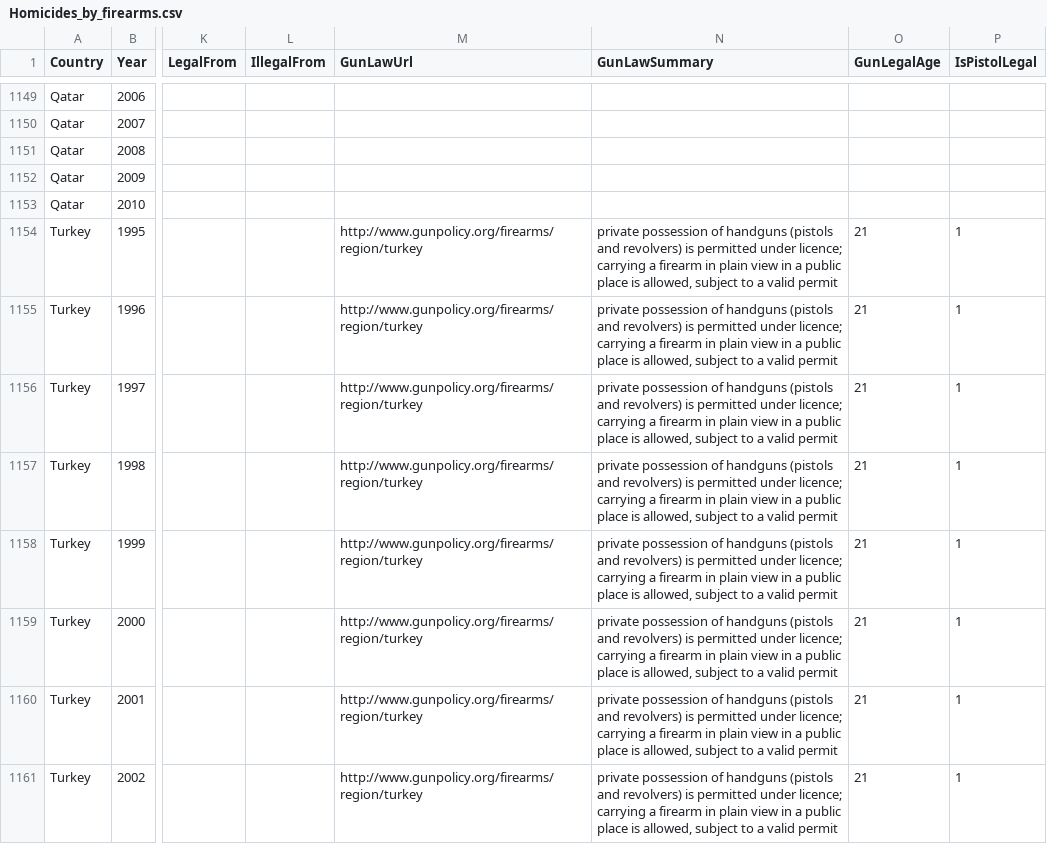
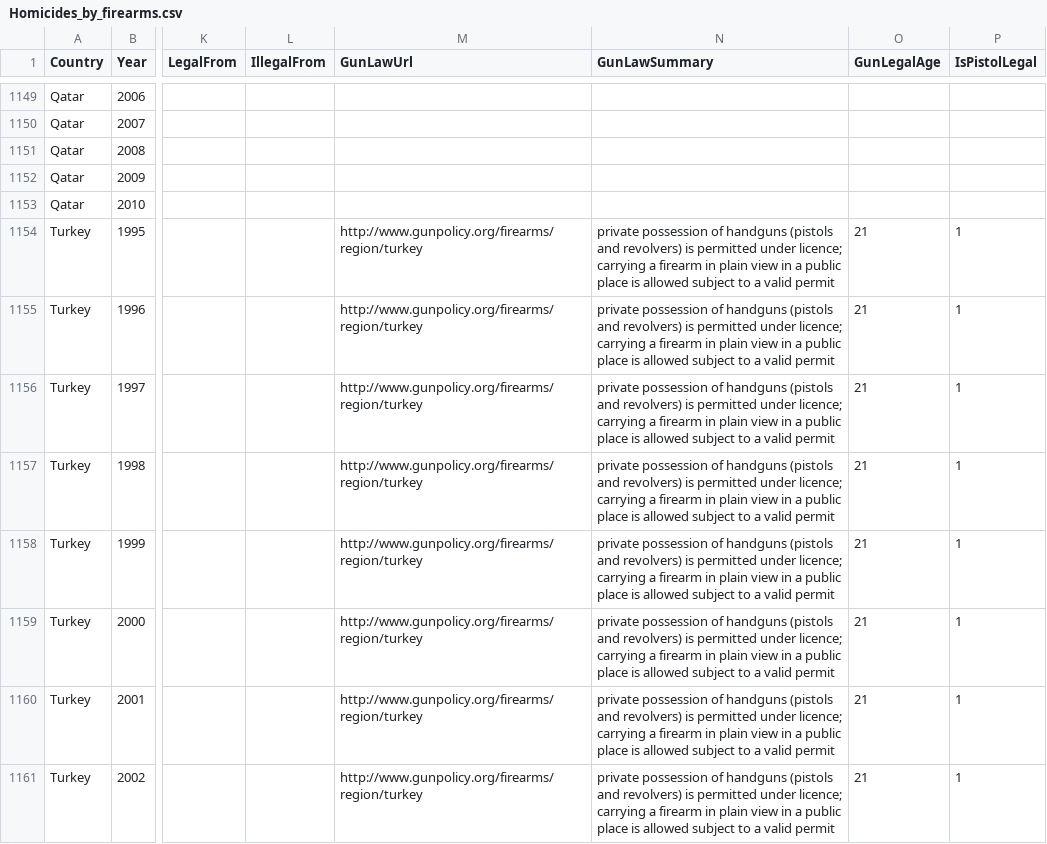
Before and after one commit to deeptowncitizen/homicide-visualize, a CSV file: data/Homicides_by_firearms.csv, drawn as a sheet; only a part is shown, gaps mark what is left out; the diff covers the shown part only; the diff names each change by its address in the sheet, - before the commit and + after, or states it on an @@ line.

Commit message:
data

```diff
--- a/data/Homicides_by_firearms.csv
+++ b/data/Homicides_by_firearms.csv
-N1154:N1161 (GunLawSummary): …place is allowed, subject to…
+N1154:N1161 (GunLawSummary): …place is allowed subject to…
```
Also changed, not shown: 8 edited cells elsewhere in this file.
